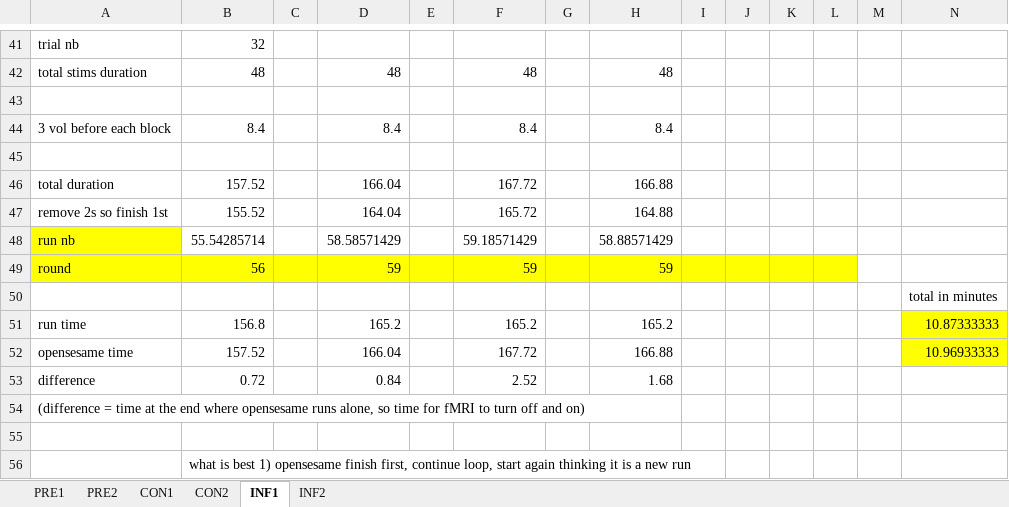
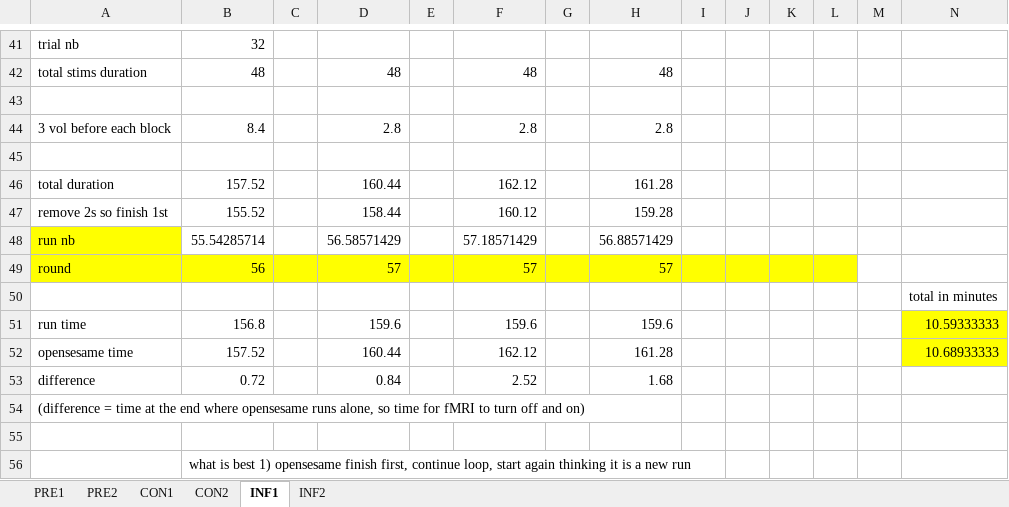
Before and after one commit to FlorianLeprevost/SemLink, an Excel workbook: timesv5.xlsx, sheet INF1, drawn as a sheet; only a part is shown, gaps mark what is left out; values as stored, in another font and other column widths than the file's, no borders; the diff names each change by its address in the sheet, - before the commit and + after, or states it on an @@ line.

```diff
--- a/timesv5.xlsx (sheet INF1)
+++ b/timesv5.xlsx (sheet INF1)
-D44: 8.4
+D44: 2.8
-F44: 8.4
+F44: 2.8
-H44: 8.4
+H44: 2.8
-D46: 166.04
+D46: 160.44
-F46: 167.72
+F46: 162.12
-H46: 166.88
+H46: 161.28
-D47: 164.04
+D47: 158.44
-F47: 165.72
+F47: 160.12
-H47: 164.88
+H47: 159.28
-D48: 58.58571429
+D48: 56.58571429
-F48: 59.18571429
+F48: 57.18571429
-H48: 58.88571429
+H48: 56.88571429
-D49: 59
+D49: 57
-F49: 59
+F49: 57
-H49: 59
+H49: 57
-D51: 165.2
+D51: 159.6
-F51: 165.2
+F51: 159.6
-H51: 165.2
+H51: 159.6
-N51: 10.87333333
+N51: 10.59333333
-D52: 166.04
+D52: 160.44
-F52: 167.72
+F52: 162.12
-H52: 166.88
+H52: 161.28
-N52: 10.96933333
+N52: 10.68933333
```
Also changed, not shown: sheet PRE1, sheet PRE2, sheet INF2, sheet CON1, sheet CON2, 1 other file.
